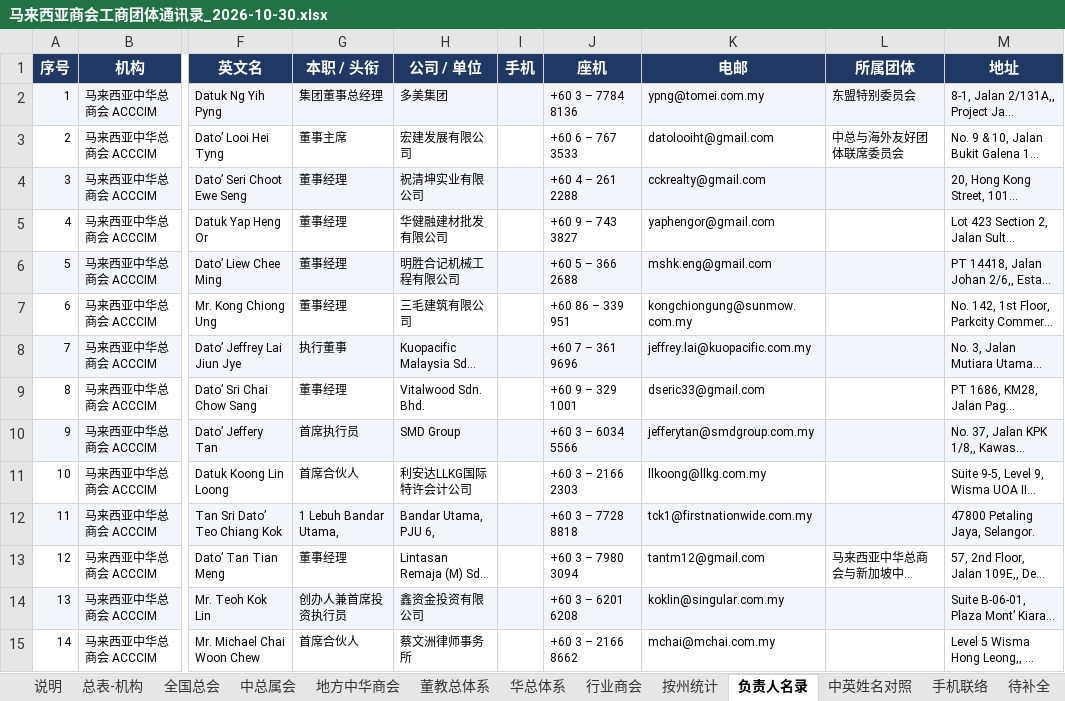
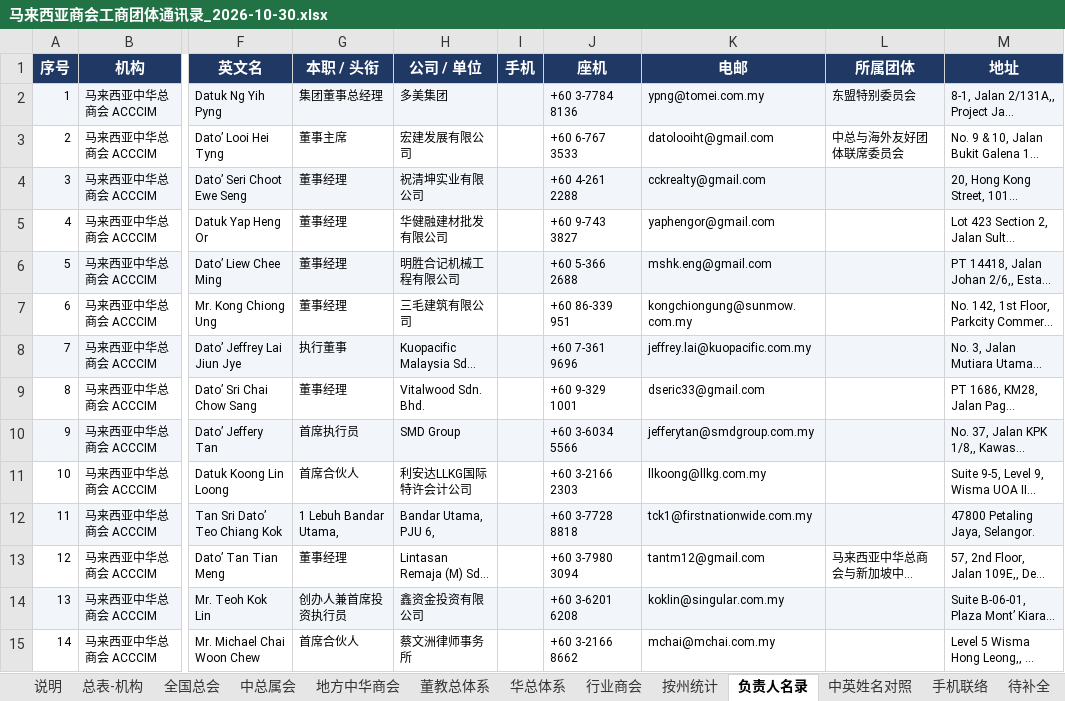
Before and after one commit to damongoh1031-design/share, an Excel workbook: malaysia-org-contacts/马来西亚商会工商团体通讯录_2026-10-30.xlsx, sheet 负责人名录, drawn as a sheet; only a part is shown, gaps mark what is left out; long unchanged cells end in …; values as stored, in another font and other column widths than the file's, no borders; the diff covers the shown part only; the diff names each change by its address in the sheet, - before the commit and + after, or states it on an @@ line.

```diff
--- a/malaysia-org-contacts/马来西亚商会工商团体通讯录_2026-10-30.xlsx (sheet 负责人名录)
+++ b/malaysia-org-contacts/马来西亚商会工商团体通讯录_2026-10-30.xlsx (sheet 负责人名录)
-J2 (座机): +60 3 – 7784 8136
+J2 (座机): +60 3-7784 8136
-J3 (座机): +60 6 – 767 3533
+J3 (座机): +60 6-767 3533
-J4 (座机): +60 4 – 261 2288
+J4 (座机): +60 4-261 2288
-J5 (座机): +60 9 – 743 3827
+J5 (座机): +60 9-743 3827
-J6 (座机): +60 5 – 366 2688
+J6 (座机): +60 5-366 2688
-J7 (座机): +60 86 – 339 951
+J7 (座机): +60 86-339 951
-J8 (座机): +60 7 – 361 9696
+J8 (座机): +60 7-361 9696
-J9 (座机): +60 9 – 329 1001
+J9 (座机): +60 9-329 1001
-J10 (座机): +60 3 – 6034 5566
+J10 (座机): +60 3-6034 5566
-J11 (座机): +60 3 – 2166 2303
+J11 (座机): +60 3-2166 2303
-J12 (座机): +60 3 – 7728 8818
+J12 (座机): +60 3-7728 8818
-J13 (座机): +60 3 – 7980 3094
+J13 (座机): +60 3-7980 3094
-J14 (座机): +60 3 – 6201 6208
+J14 (座机): +60 3-6201 6208
-J15 (座机): +60 3 – 2166 8662
+J15 (座机): +60 3-2166 8662
```
Also changed, not shown: 164 edited cells elsewhere in this sheet, sheet 手机联络, 4 other files.
